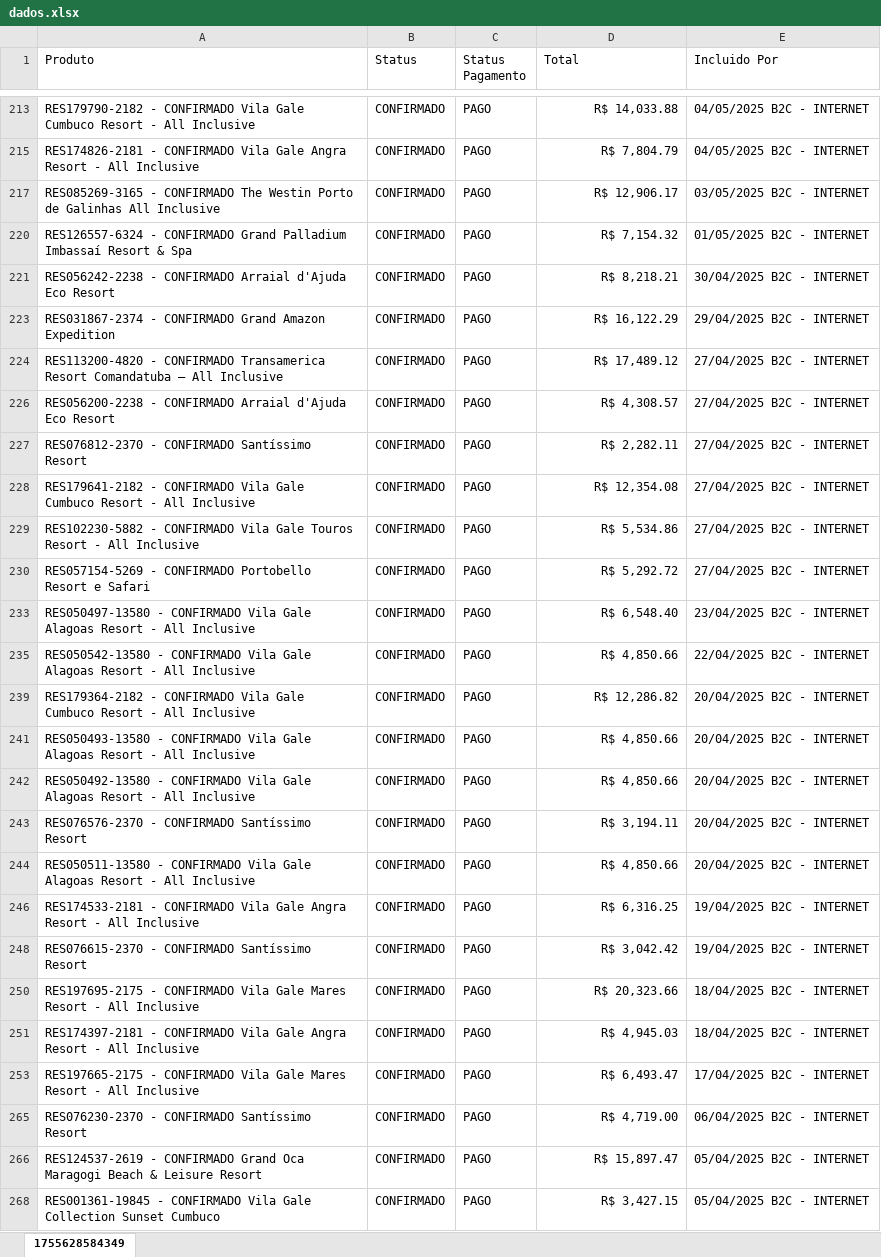
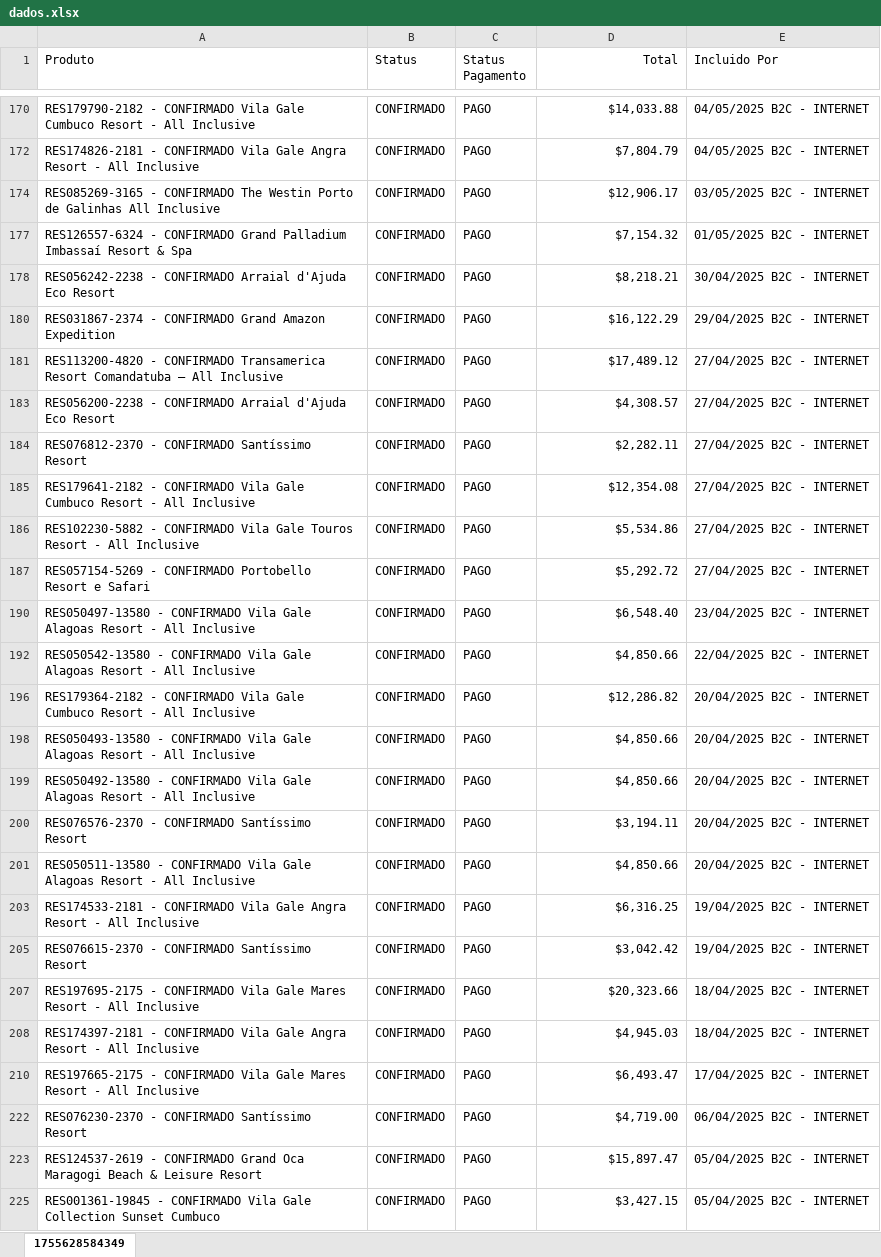
Before and after one commit to WillgitAvelar/DashBoard_Crm_B2c, an Excel workbook: dados.xlsx, sheet 1755628584349, drawn as a sheet; only a part is shown, gaps mark what is left out; values as stored, in another font and other column widths than the file's, no borders; addresses are those after the commit; the diff covers the shown part only; the diff names each change by its address in the sheet, - before the commit and + after, or states it on an @@ line.

```diff
--- a/dados.xlsx (sheet 1755628584349)
+++ b/dados.xlsx (sheet 1755628584349)
-D1 alignment: left
+D1 alignment: right
-D170 (Total): R$ 14,033.88
+D170 (Total): $14,033.88
-D172 (Total): R$ 7,804.79
+D172 (Total): $7,804.79
-D174 (Total): R$ 12,906.17
+D174 (Total): $12,906.17
-D177 (Total): R$ 7,154.32
+D177 (Total): $7,154.32
-D178 (Total): R$ 8,218.21
+D178 (Total): $8,218.21
-D180 (Total): R$ 16,122.29
+D180 (Total): $16,122.29
-D181 (Total): R$ 17,489.12
+D181 (Total): $17,489.12
-D183 (Total): R$ 4,308.57
+D183 (Total): $4,308.57
-D184 (Total): R$ 2,282.11
+D184 (Total): $2,282.11
-D185 (Total): R$ 12,354.08
+D185 (Total): $12,354.08
-D186 (Total): R$ 5,534.86
+D186 (Total): $5,534.86
-D187 (Total): R$ 5,292.72
+D187 (Total): $5,292.72
-D190 (Total): R$ 6,548.40
+D190 (Total): $6,548.40
-D192 (Total): R$ 4,850.66
+D192 (Total): $4,850.66
-D196 (Total): R$ 12,286.82
+D196 (Total): $12,286.82
-D198:D199 (Total): R$ 4,850.66
+D198:D199 (Total): $4,850.66
-D200 (Total): R$ 3,194.11
+D200 (Total): $3,194.11
-D201 (Total): R$ 4,850.66
+D201 (Total): $4,850.66
-D203 (Total): R$ 6,316.25
+D203 (Total): $6,316.25
-D205 (Total): R$ 3,042.42
+D205 (Total): $3,042.42
-D207 (Total): R$ 20,323.66
+D207 (Total): $20,323.66
-D208 (Total): R$ 4,945.03
+D208 (Total): $4,945.03
-D210 (Total): R$ 6,493.47
+D210 (Total): $6,493.47
-D222 (Total): R$ 4,719.00
+D222 (Total): $4,719.00
-D223 (Total): R$ 15,897.47
+D223 (Total): $15,897.47
-D225 (Total): R$ 3,427.15
+D225 (Total): $3,427.15
```
Also changed, not shown: 43 removed rows and 82 edited cells elsewhere in this sheet, hidden cells, 4 other files.
